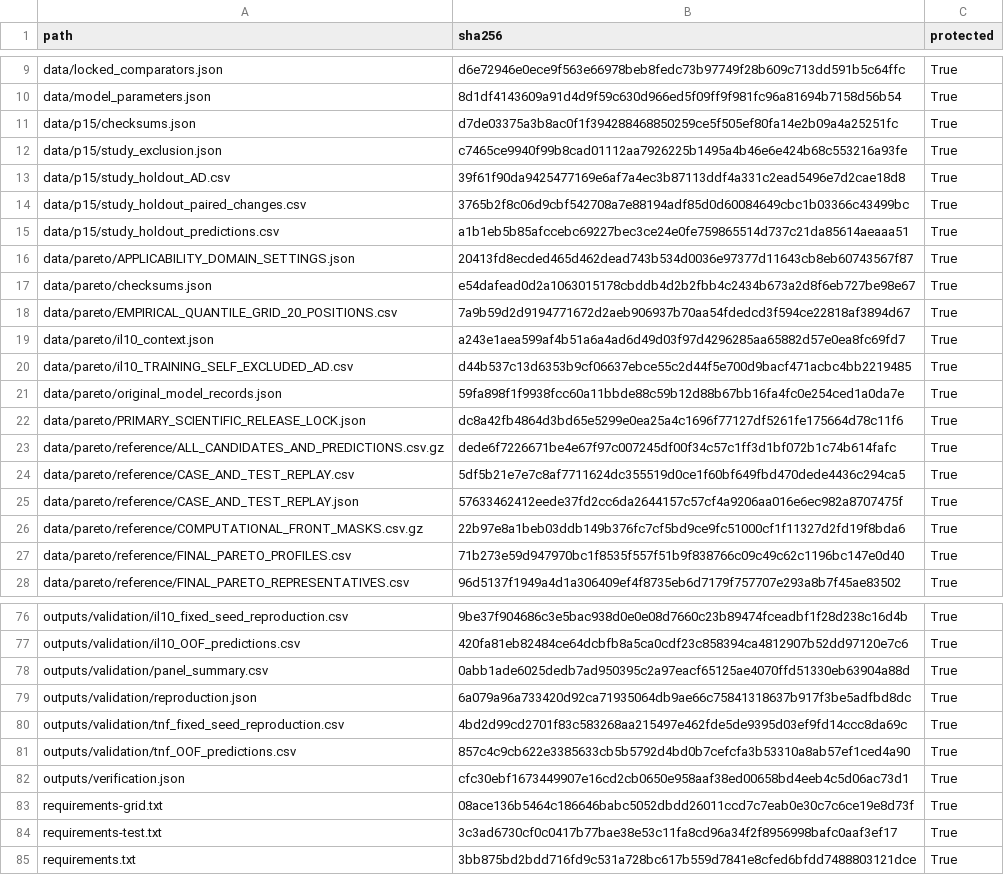
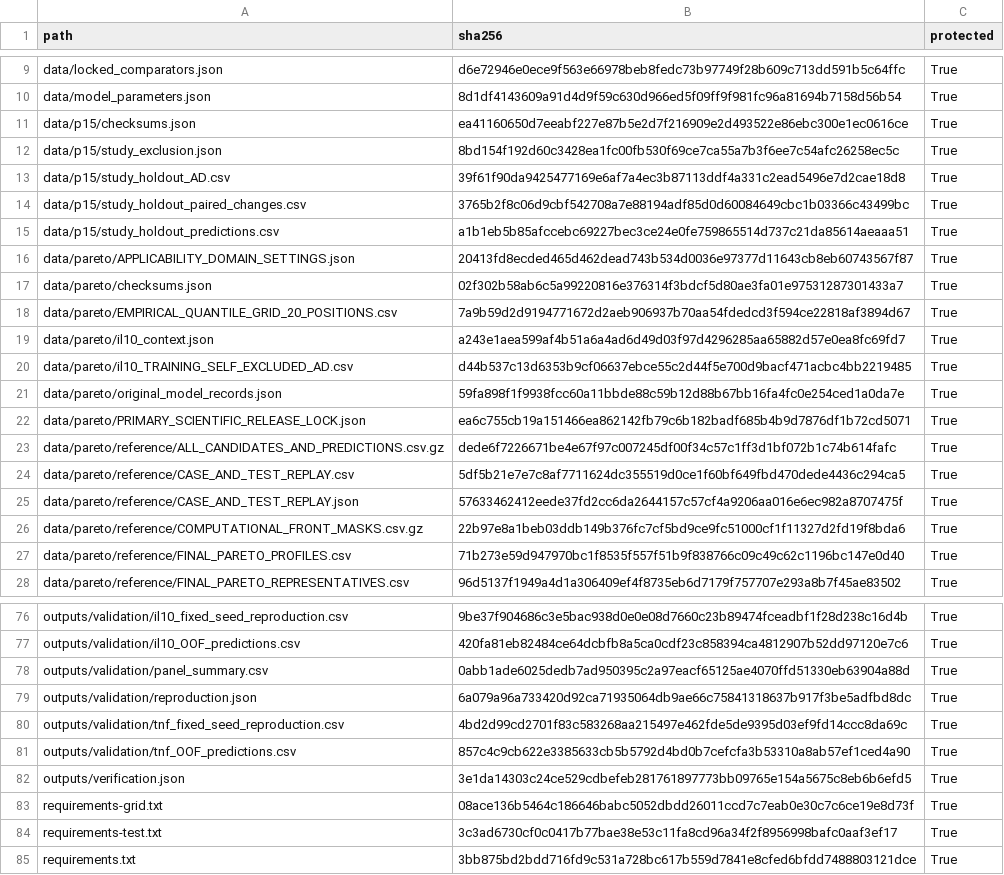
Before and after one commit to danielle1013liu-sudo/Supplementary-materials, a CSV file: results/publication_codes_20261019/protected_hashes_before.csv, drawn as a sheet; only a part is shown, gaps mark what is left out.

```diff
--- a/results/publication_codes_20261019/protected_hashes_before.csv
+++ b/results/publication_codes_20261019/protected_hashes_before.csv
@@ -10,4 +10,4 @@ data/locked_comparators.json,d6e72946e0ece9f563e66978beb8fedc73b97749f28b609c713
 data/model_parameters.json,8d1df4143609a91d4d9f59c630d966ed5f09ff9f981fc96a81694b7158d56b54,True
-data/p15/checksums.json,d7de03375a3b8ac0f1f394288468850259ce5f505ef80fa14e2b09a4a25251fc,True
-data/p15/study_exclusion.json,c7465ce9940f99b8cad01112aa7926225b1495a4b46e6e424b68c553216a93fe,True
+data/p15/checksums.json,ea41160650d7eeabf227e87b5e2d7f216909e2d493522e86ebc300e1ec0616ce,True
+data/p15/study_exclusion.json,8bd154f192d60c3428ea1fc00fb530f69ce7ca55a7b3f6ee7c54afc26258ec5c,True
 data/p15/study_holdout_AD.csv,39f61f90da9425477169e6af7a4ec3b87113ddf4a331c2ead5496e7d2cae18d8,True
@@ -16,3 +16,3 @@ data/p15/study_holdout_predictions.csv,a1b1eb5b85afccebc69227bec3ce24e0fe7598655
 data/pareto/APPLICABILITY_DOMAIN_SETTINGS.json,20413fd8ecded465d462dead743b534d0036e97377d11643cb8eb60743567f87,True
-data/pareto/checksums.json,e54dafead0d2a1063015178cbddb4d2b2fbb4c2434b673a2d8f6eb727be98e67,True
+data/pareto/checksums.json,02f302b58ab6c5a99220816e376314f3bdcf5d80ae3fa01e97531287301433a7,True
 data/pareto/EMPIRICAL_QUANTILE_GRID_20_POSITIONS.csv,7a9b59d2d9194771672d2aeb906937b70aa54fdedcd3f594ce22818af3894d67,True
@@ -21,3 +21,3 @@ data/pareto/il10_TRAINING_SELF_EXCLUDED_AD.csv,d44b537c13d6353b9cf06637ebce55c2d
 data/pareto/original_model_records.json,59fa898f1f9938fcc60a11bbde88c59b12d88b67bb16fa4fc0e254ced1a0da7e,True
-data/pareto/PRIMARY_SCIENTIFIC_RELEASE_LOCK.json,dc8a42fb4864d3bd65e5299e0ea25a4c1696f77127df5261fe175664d78c11f6,True
+data/pareto/PRIMARY_SCIENTIFIC_RELEASE_LOCK.json,ea6c755cb19a151466ea862142fb79c6b182badf685b4b9d7876df1b72cd5071,True
 data/pareto/reference/ALL_CANDIDATES_AND_PREDICTIONS.csv.gz,dede6f7226671be4e67f97c007245df00f34c57c1ff3d1bf072b1c74b614fafc,True
@@ -81,3 +81,3 @@ outputs/validation/tnf_fixed_seed_reproduction.csv,4bd2d99cd2701f83c583268aa2154
 outputs/validation/tnf_OOF_predictions.csv,857c4c9cb622e3385633cb5b5792d4bd0b7cefcfa3b53310a8ab57ef1ced4a90,True
-outputs/verification.json,cfc30ebf1673449907e16cd2cb0650e958aaf38ed00658bd4eeb4c5d06ac73d1,True
+outputs/verification.json,3e1da14303c24ce529cdbefeb281761897773bb09765e154a5675c8eb6b6efd5,True
 requirements-grid.txt,08ace136b5464c186646babc5052dbdd26011ccd7c7eab0e30c7c6ce19e8d73f,True
```
Also changed, not shown: data/category_codebook.csv, data/public_codebooks/legacy_codes_v1.csv, 33 other files.
